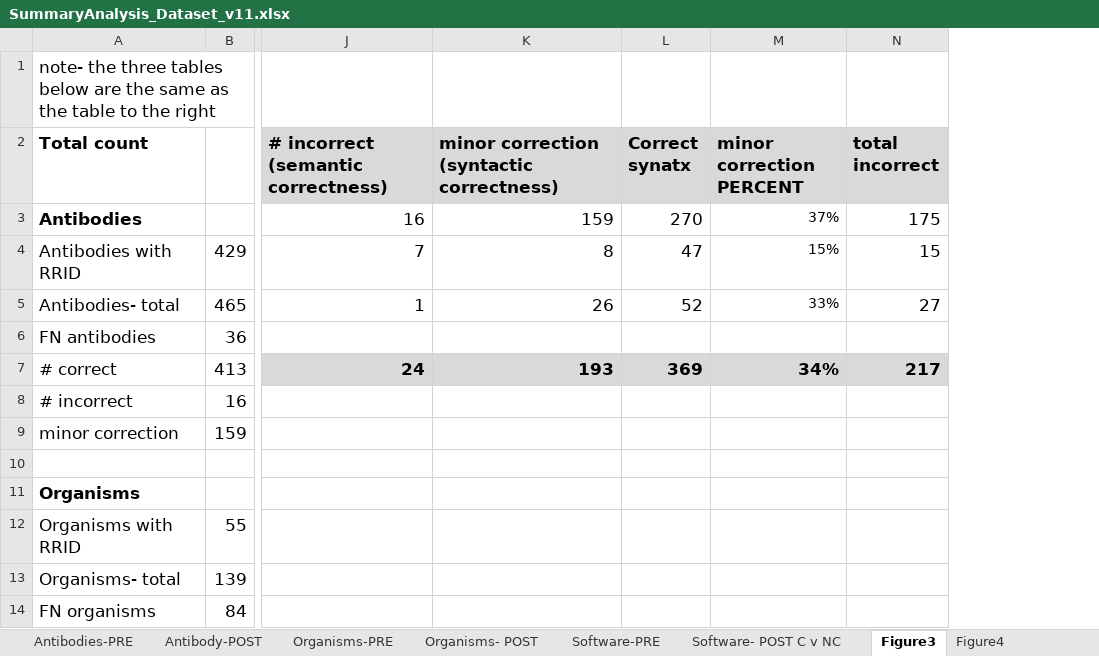
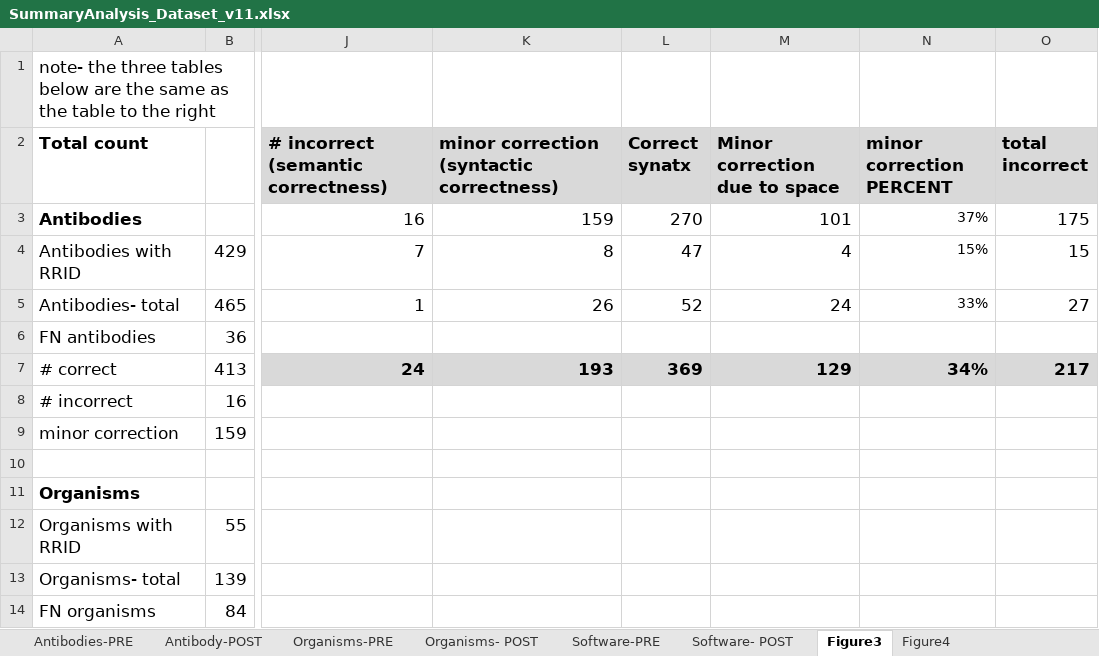
Before and after one commit to OHSU-Library/Resource-Identification-Initiative-Data, an Excel workbook: DataRe-Analysis/SummaryAnalysis_Dataset_v11.xlsx, sheet Figure3, drawn as a sheet; only a part is shown, gaps mark what is left out; values as stored, in another font and other column widths than the file's, no borders; charts and pictures not drawn; the diff names each change by its address in the sheet, - before the commit and + after, or states it on an @@ line.

Commit message:
minor edits to the nearly final dataset

```diff
--- a/DataRe-Analysis/SummaryAnalysis_Dataset_v11.xlsx (sheet Figure3)
+++ b/DataRe-Analysis/SummaryAnalysis_Dataset_v11.xlsx (sheet Figure3)
-sheet tab: Software- POST C v NC
+sheet tab: Software- POST
+column M (Minor correction due to space), rows 3-7: 101 | 4 | 24 |  | 129
```
Also changed, not shown: sheet Organisms- POST, formulas that keep their value, charts or pictures, 1 other file.
